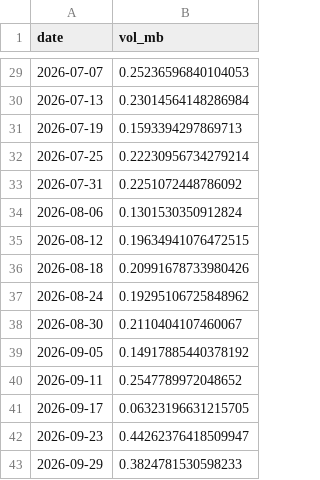
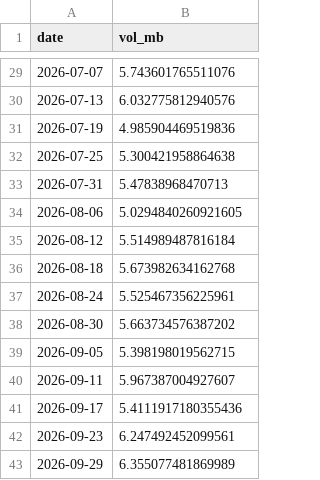
Before and after one commit to bachevskyvlad/kharg-dashboard, a CSV file: diagnostics/al_faw/iraq_alfaw_daily.csv, drawn as a sheet; only a part is shown, gaps mark what is left out; the diff covers the shown part only.

```diff
--- a/diagnostics/al_faw/iraq_alfaw_daily.csv
+++ b/diagnostics/al_faw/iraq_alfaw_daily.csv
@@ -29,15 +29,15 @@ date,vol_mb
-2026-07-07,0.25236596840104053
-2026-07-13,0.23014564148286984
-2026-07-19,0.1593394297869713
-2026-07-25,0.22230956734279214
-2026-07-31,0.2251072448786092
-2026-08-06,0.1301530350912824
-2026-08-12,0.19634941076472515
-2026-08-18,0.20991678733980426
-2026-08-24,0.19295106725848962
-2026-08-30,0.2110404107460067
-2026-09-05,0.14917885440378192
-2026-09-11,0.2547789972048652
-2026-09-17,0.06323196631215705
-2026-09-23,0.44262376418509947
-2026-09-29,0.3824781530598233
+2026-07-07,5.743601765511076
+2026-07-13,6.032775812940576
+2026-07-19,4.985904469519836
+2026-07-25,5.300421958864638
+2026-07-31,5.47838968470713
+2026-08-06,5.0294840260921605
+2026-08-12,5.514989487816184
+2026-08-18,5.673982634162768
+2026-08-24,5.525467356225961
+2026-08-30,5.663734576387202
+2026-09-05,5.398198019562715
+2026-09-11,5.967387004927607
+2026-09-17,5.4111917180355436
+2026-09-23,6.247492452099561
+2026-09-29,6.355077481869989
```
Also changed, not shown: 27 edited cells elsewhere in this file, diagnostics/al_faw/iraq_alfaw_pertank.csv, 6 other files.
